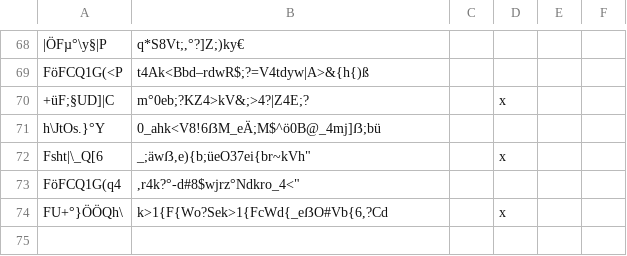
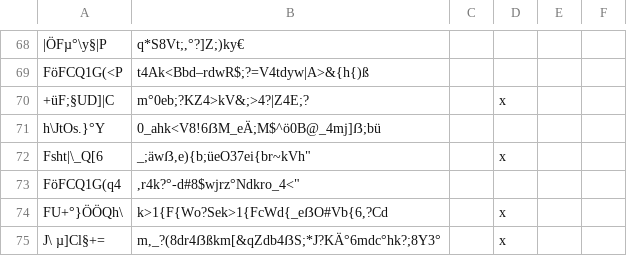
Before and after one commit to SvenLucke/slucke.com, a CSV file: filmlist/data.csv, drawn as a sheet; only a part is shown, gaps mark what is left out; the diff names each change by its address in the sheet, - before the commit and + after, or states it on an @@ line.

Commit message:
new entry

```diff
--- a/filmlist/data.csv
+++ b/filmlist/data.csv
+row 75: J\ µ]Cl§+= | m,_?(8dr4ẞßkm[&qZdb4ẞS;*J?KÄ°6mdc°hk?;8Y3° |  | x
```
